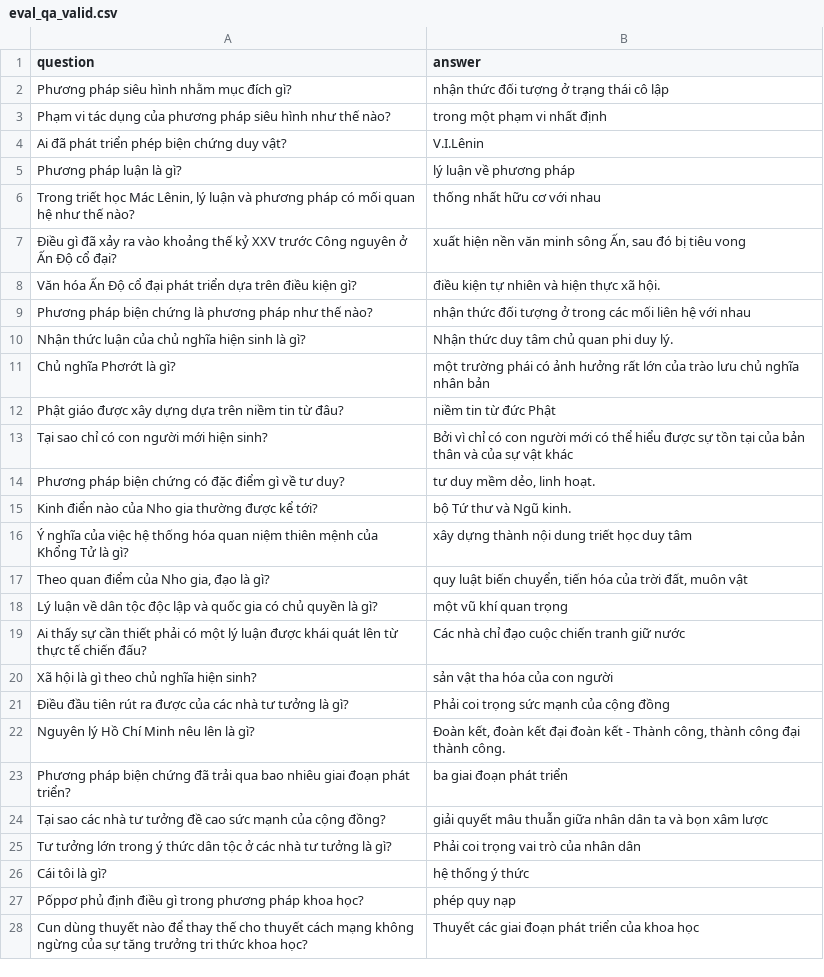
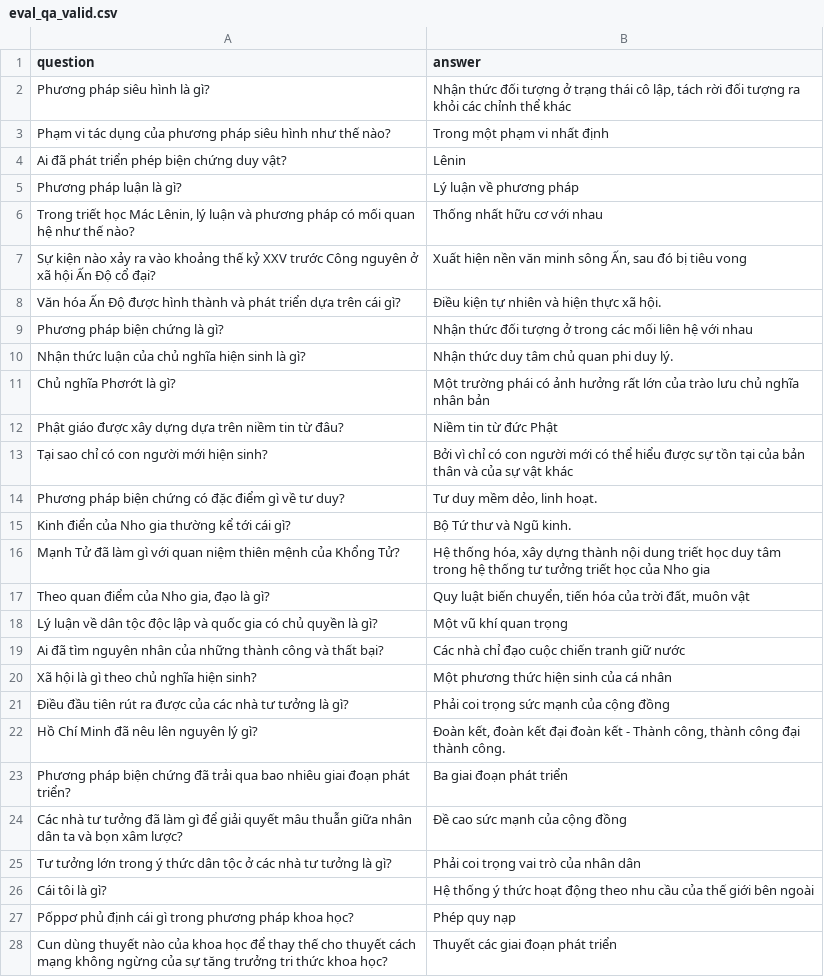
Before and after one commit to TrongNV2003/MCQ_generator, a CSV file: datasets/validation/eval_qa_valid.csv, drawn as a sheet; only a part is shown; the diff covers the shown part only.

```diff
--- a/datasets/validation/eval_qa_valid.csv
+++ b/datasets/validation/eval_qa_valid.csv
@@ -1,28 +1,28 @@
 question,answer
-Phương pháp siêu hình nhằm mục đích gì?, nhận thức đối tượng ở trạng thái cô lập
-Phạm vi tác dụng của phương pháp siêu hình như thế nào?, trong một phạm vi nhất định
-Ai đã phát triển phép biện chứng duy vật?, V.I.Lênin
-Phương pháp luận là gì?, lý luận về phương pháp
-"Trong triết học Mác Lênin, lý luận và phương pháp có mối quan hệ như thế nào?", thống nhất hữu cơ với nhau
-Điều gì đã xảy ra vào khoảng thế kỷ XXV trước Công nguyên ở Ấn Độ cổ đại?," xuất hiện nền văn minh sông Ấn, sau đó bị tiêu vong"
-Văn hóa Ấn Độ cổ đại phát triển dựa trên điều kiện gì?, điều kiện tự nhiên và hiện thực xã hội.
-Phương pháp biện chứng là phương pháp như thế nào?, nhận thức đối tượng ở trong các mối liên hệ với nhau
+Phương pháp siêu hình là gì?," Nhận thức đối tượng ở trạng thái cô lập, tách rời đối tượng ra khỏi các chỉnh thể khác"
+Phạm vi tác dụng của phương pháp siêu hình như thế nào?, Trong một phạm vi nhất định
+Ai đã phát triển phép biện chứng duy vật?, Lênin
+Phương pháp luận là gì?, Lý luận về phương pháp
+"Trong triết học Mác Lênin, lý luận và phương pháp có mối quan hệ như thế nào?", Thống nhất hữu cơ với nhau
+Sự kiện nào xảy ra vào khoảng thế kỷ XXV trước Công nguyên ở xã hội Ấn Độ cổ đại?," Xuất hiện nền văn minh sông Ấn, sau đó bị tiêu vong"
+Văn hóa Ấn Độ được hình thành và phát triển dựa trên cái gì?, Điều kiện tự nhiên và hiện thực xã hội.
+Phương pháp biện chứng là gì?, Nhận thức đối tượng ở trong các mối liên hệ với nhau
 Nhận thức luận của chủ nghĩa hiện sinh là gì?, Nhận thức duy tâm chủ quan phi duy lý.
-Chủ nghĩa Phơrớt là gì?, một trường phái có ảnh hưởng rất lớn của trào lưu chủ nghĩa nhân bản
-Phật giáo được xây dựng dựa trên niềm tin từ đâu?, niềm tin từ đức Phật
+Chủ nghĩa Phơrớt là gì?, Một trường phái có ảnh hưởng rất lớn của trào lưu chủ nghĩa nhân bản
+Phật giáo được xây dựng dựa trên niềm tin từ đâu?, Niềm tin từ đức Phật
 Tại sao chỉ có con người mới hiện sinh?, Bởi vì chỉ có con người mới có thể hiểu được sự tồn tại của bản thân và của sự vật khác
-Phương pháp biện chứng có đặc điểm gì về tư duy?," tư duy mềm dẻo, linh hoạt."
-Kinh điển nào của Nho gia thường được kể tới?, bộ Tứ thư và Ngũ kinh.
-Ý nghĩa của việc hệ thống hóa quan niệm thiên mệnh của Khổng Tử là gì?, xây dựng thành nội dung triết học duy tâm
-"Theo quan điểm của Nho gia, đạo là gì?"," quy luật biến chuyển, tiến hóa của trời đất, muôn vật"
-Lý luận về dân tộc độc lập và quốc gia có chủ quyền là gì?, một vũ khí quan trọng
-Ai thấy sự cần thiết phải có một lý luận được khái quát lên từ thực tế chiến đấu?, Các nhà chỉ đạo cuộc chiến tranh giữ nước
-Xã hội là gì theo chủ nghĩa hiện sinh?, sản vật tha hóa của con người
+Phương pháp biện chứng có đặc điểm gì về tư duy?," Tư duy mềm dẻo, linh hoạt."
+Kinh điển của Nho gia thường kể tới cái gì?, Bộ Tứ thư và Ngũ kinh.
+Mạnh Tử đã làm gì với quan niệm thiên mệnh của Khổng Tử?," Hệ thống hóa, xây dựng thành nội dung triết học duy tâm trong hệ thống tư tưởng triết học của Nho gia"
+"Theo quan điểm của Nho gia, đạo là gì?"," Quy luật biến chuyển, tiến hóa của trời đất, muôn vật"
+Lý luận về dân tộc độc lập và quốc gia có chủ quyền là gì?, Một vũ khí quan trọng
+Ai đã tìm nguyên nhân của những thành công và thất bại?, Các nhà chỉ đạo cuộc chiến tranh giữ nước
+Xã hội là gì theo chủ nghĩa hiện sinh?, Một phương thức hiện sinh của cá nhân
 Điều đầu tiên rút ra được của các nhà tư tưởng là gì?, Phải coi trọng sức mạnh của cộng đồng
-Nguyên lý Hồ Chí Minh nêu lên là gì?,"Đoàn kết, đoàn kết đại đoàn kết - Thành công, thành công đại thành công."
-Phương pháp biện chứng đã trải qua bao nhiêu giai đoạn phát triển?, ba giai đoạn phát triển
-Tại sao các nhà tư tưởng đề cao sức mạnh của cộng đồng?, giải quyết mâu thuẫn giữa nhân dân ta và bọn xâm lược
+Hồ Chí Minh đã nêu lên nguyên lý gì?," Đoàn kết, đoàn kết đại đoàn kết - Thành công, thành công đại thành công."
+Phương pháp biện chứng đã trải qua bao nhiêu giai đoạn phát triển?, Ba giai đoạn phát triển
+Các nhà tư tưởng đã làm gì để giải quyết mâu thuẫn giữa nhân dân ta và bọn xâm lược?, Đề cao sức mạnh của cộng đồng
 Tư tưởng lớn trong ý thức dân tộc ở các nhà tư tưởng là gì?, Phải coi trọng vai trò của nhân dân
-Cái tôi là gì?, hệ thống ý thức
-Pốppơ phủ định điều gì trong phương pháp khoa học?, phép quy nạp
-Cun dùng thuyết nào để thay thế cho thuyết cách mạng không ngừng của sự tăng trưởng tri thức khoa học?, Thuyết các giai đoạn phát triển của khoa học
+Cái tôi là gì?, Hệ thống ý thức hoạt động theo nhu cầu của thế giới bên ngoài
+Pốppơ phủ định cái gì trong phương pháp khoa học?, Phép quy nạp
+Cun dùng thuyết nào của khoa học để thay thế cho thuyết cách mạng không ngừng của sự tăng trưởng tri thức khoa học?, Thuyết các giai đoạn phát triển
```
Also changed, not shown: 4 added rows, 4 removed rows and 18 edited cells elsewhere in this file, datasets/train/eval_qa_train.csv, datasets/validation/qg_valid.csv, 3 other files.
